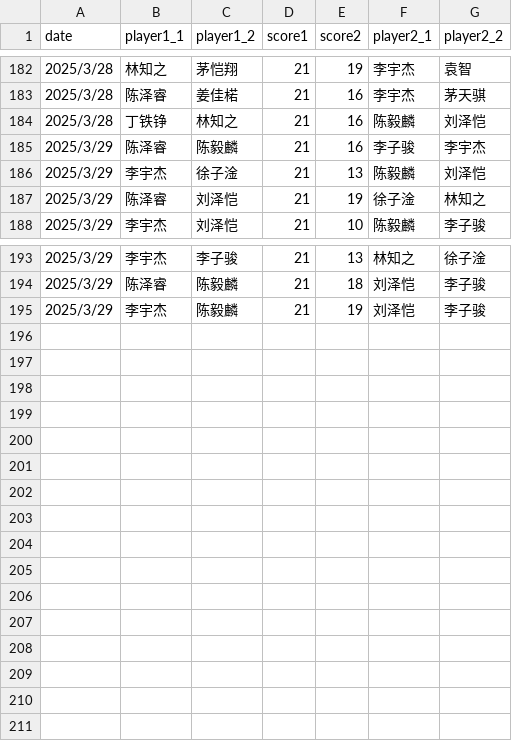
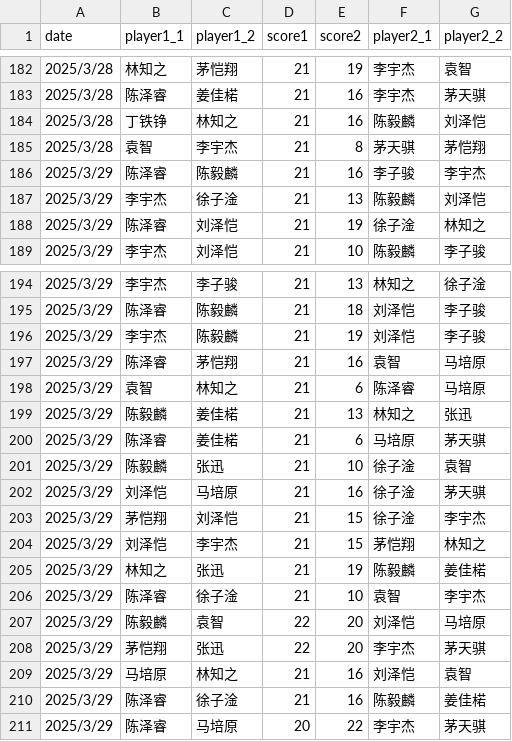
Before and after one commit to x10chenyilin/x10chenyilin.github.io, a CSV file: badminton/data/badminton-record-doubles.csv, drawn as a sheet; only a part is shown, gaps mark what is left out; the diff names each change by its address in the sheet, - before the commit and + after, or states it on an @@ line.

Commit message:
Update data 2025/3/29

```diff
--- a/badminton/data/badminton-record-doubles.csv
+++ b/badminton/data/badminton-record-doubles.csv
+row 185: 2025/3/28 | 袁智 | 李宇杰 | 21 | 8 | 茅天骐 | 茅恺翔
+row 197: 2025/3/29 | 陈泽睿 | 茅恺翔 | 21 | 16 | 袁智 | 马培原
+row 198: 2025/3/29 | 袁智 | 林知之 | 21 | 6 | 陈泽睿 | 马培原
+row 199: 2025/3/29 | 陈毅麟 | 姜佳楉 | 21 | 13 | 林知之 | 张迅
+row 200: 2025/3/29 | 陈泽睿 | 姜佳楉 | 21 | 6 | 马培原 | 茅天骐
+row 201: 2025/3/29 | 陈毅麟 | 张迅 | 21 | 10 | 徐子淦 | 袁智
+row 202: 2025/3/29 | 刘泽恺 | 马培原 | 21 | 16 | 徐子淦 | 茅天骐
+row 203: 2025/3/29 | 茅恺翔 | 刘泽恺 | 21 | 15 | 徐子淦 | 李宇杰
+row 204: 2025/3/29 | 刘泽恺 | 李宇杰 | 21 | 15 | 茅恺翔 | 林知之
+row 205: 2025/3/29 | 林知之 | 张迅 | 21 | 19 | 陈毅麟 | 姜佳楉
+row 206: 2025/3/29 | 陈泽睿 | 徐子淦 | 21 | 10 | 袁智 | 李宇杰
+row 207: 2025/3/29 | 陈毅麟 | 袁智 | 22 | 20 | 刘泽恺 | 马培原
+row 208: 2025/3/29 | 茅恺翔 | 张迅 | 22 | 20 | 李宇杰 | 茅天骐
+row 209: 2025/3/29 | 马培原 | 林知之 | 21 | 16 | 刘泽恺 | 袁智
+row 210: 2025/3/29 | 陈泽睿 | 徐子淦 | 21 | 16 | 陈毅麟 | 姜佳楉
+row 211: 2025/3/29 | 陈泽睿 | 马培原 | 20 | 22 | 李宇杰 | 茅天骐
```
Also changed, not shown: 1 other file.
